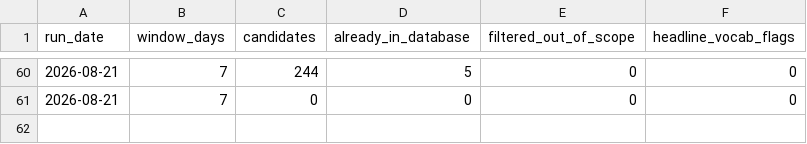
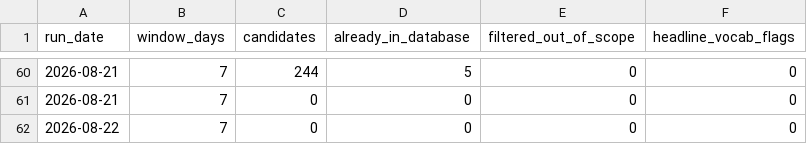
Before and after one commit to pricephillips/data-center-map, a CSV file: data/signal_harvest_log.csv, drawn as a sheet; only a part is shown, gaps mark what is left out; the diff names each change by its address in the sheet, - before the commit and + after, or states it on an @@ line.

```diff
--- a/data/signal_harvest_log.csv
+++ b/data/signal_harvest_log.csv
+row 62: 2026-08-22 | 7 | 0 | 0 | 0 | 0
```
Also changed, not shown: 2 other files.
